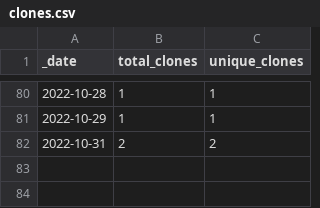
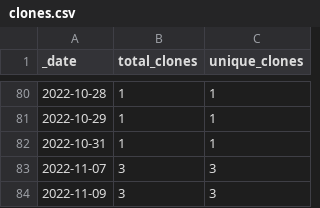
Before and after one commit to HerrNamenlos123/JTAG_Interface, a CSV file: traffic/clones.csv, drawn as a sheet; only a part is shown, gaps mark what is left out.

```diff
--- a/traffic/clones.csv
+++ b/traffic/clones.csv
@@ -81,2 +81,4 @@ _date,total_clones,unique_clones
 2022-10-29,1,1
-2022-10-31,2,2
+2022-10-31,1,1
+2022-11-07,3,3
+2022-11-09,3,3
```
Also changed, not shown: traffic/views.csv, 1 other file.
